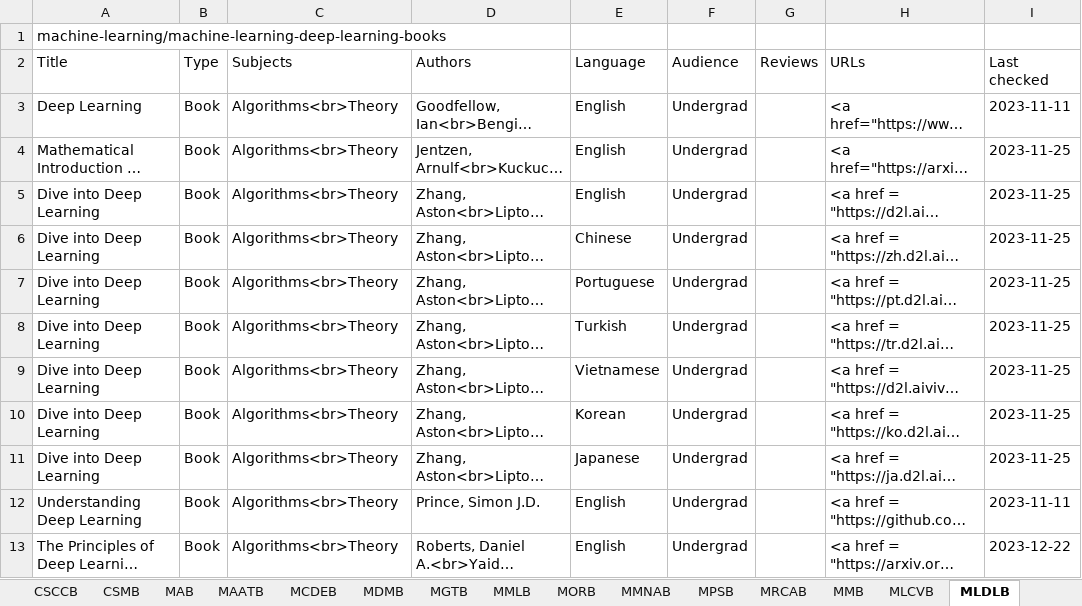
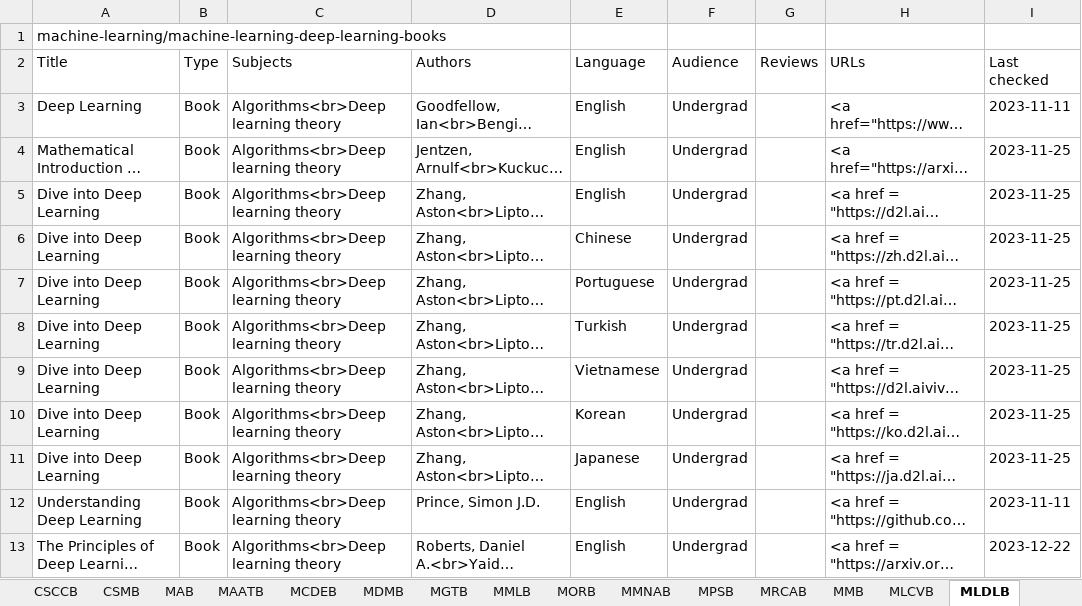
Before and after one commit to CFKNow/cfknow.github.io, an Excel workbook: utilities/cfk.xlsx, sheet MLDLB, drawn as a sheet; only a part is shown; long unchanged cells end in …; values as stored, in another font and other column widths than the file's, no borders; the diff names each change by its address in the sheet, - before the commit and + after, or states it on an @@ line.

```diff
--- a/utilities/cfk.xlsx (sheet MLDLB)
+++ b/utilities/cfk.xlsx (sheet MLDLB)
-C3:C13 (Subjects): Algorithms<br>Theory
+C3:C13 (Subjects): Algorithms<br>Deep learning theory
```
Also changed, not shown: sheet MLFMLB, sheet CSDSB, sheet MLPMLB, sheet CSTB, sheet MMLB, sheet MAB, 9 more sheets, 57 other files.
